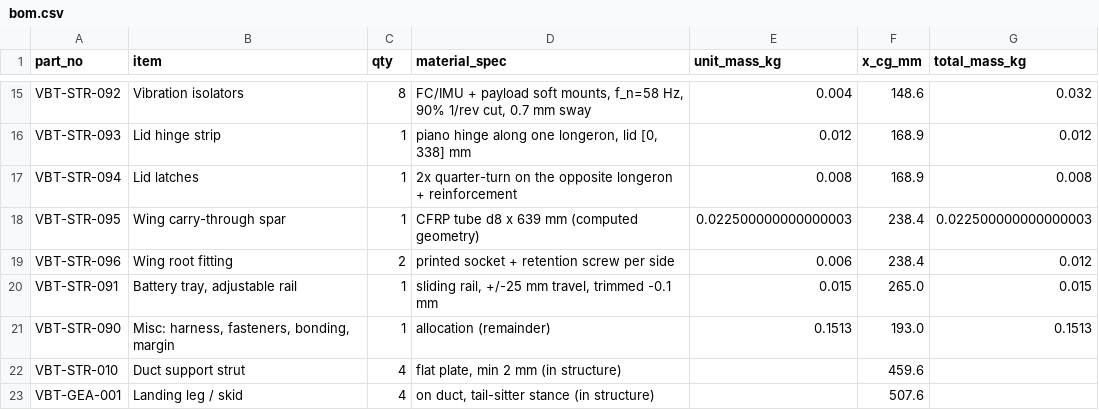
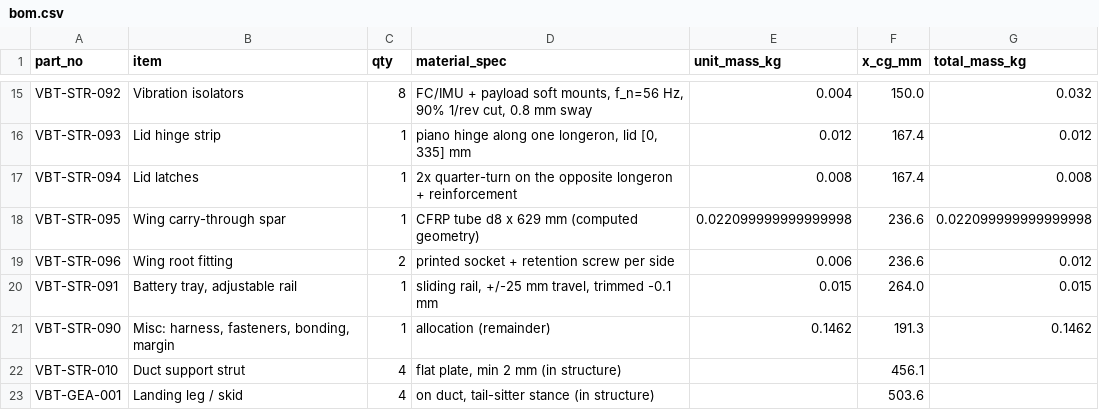
Before and after one commit to onurtuncer/vbat-uav-notebooks, a CSV file: out/bom.csv, drawn as a sheet; only a part is shown, gaps mark what is left out; the diff covers the shown part only; the diff names each change by its address in the sheet, - before the commit and + after, or states it on an @@ line.

```diff
--- a/out/bom.csv
+++ b/out/bom.csv
-D15 (material_spec): …soft mounts, f_n=58 Hz, 90% 1/rev cut, 0.7 mm sway
+D15 (material_spec): …soft mounts, f_n=56 Hz, 90% 1/rev cut, 0.8 mm sway
-F15 (x_cg_mm): 148.6
+F15 (x_cg_mm): 150.0
-D16 (material_spec): …lid [0, 338] mm
+D16 (material_spec): …lid [0, 335] mm
-F16:F17 (x_cg_mm): 168.9
+F16:F17 (x_cg_mm): 167.4
-D18 (material_spec): CFRP tube d8 x 639 mm (computed geometry)
+D18 (material_spec): CFRP tube d8 x 629 mm (computed geometry)
-E18 (unit_mass_kg): 0.022500000000000003
+E18 (unit_mass_kg): 0.022099999999999998
-F18:F19 (x_cg_mm): 238.4
+F18:F19 (x_cg_mm): 236.6
-G18 (total_mass_kg): 0.022500000000000003
+G18 (total_mass_kg): 0.022099999999999998
-F20 (x_cg_mm): 265.0
+F20 (x_cg_mm): 264.0
-E21 (unit_mass_kg): 0.1513
+E21 (unit_mass_kg): 0.1462
-F21 (x_cg_mm): 193.0
+F21 (x_cg_mm): 191.3
-G21 (total_mass_kg): 0.1513
+G21 (total_mass_kg): 0.1462
-F22 (x_cg_mm): 459.6
+F22 (x_cg_mm): 456.1
-F23 (x_cg_mm): 507.6
+F23 (x_cg_mm): 503.6
```
Also changed, not shown: 33 edited cells elsewhere in this file, 45 other files.
